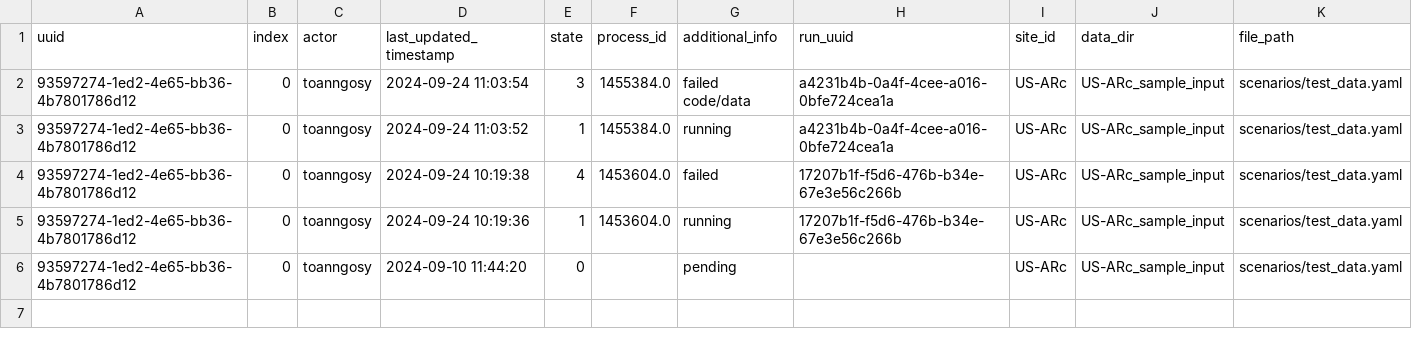
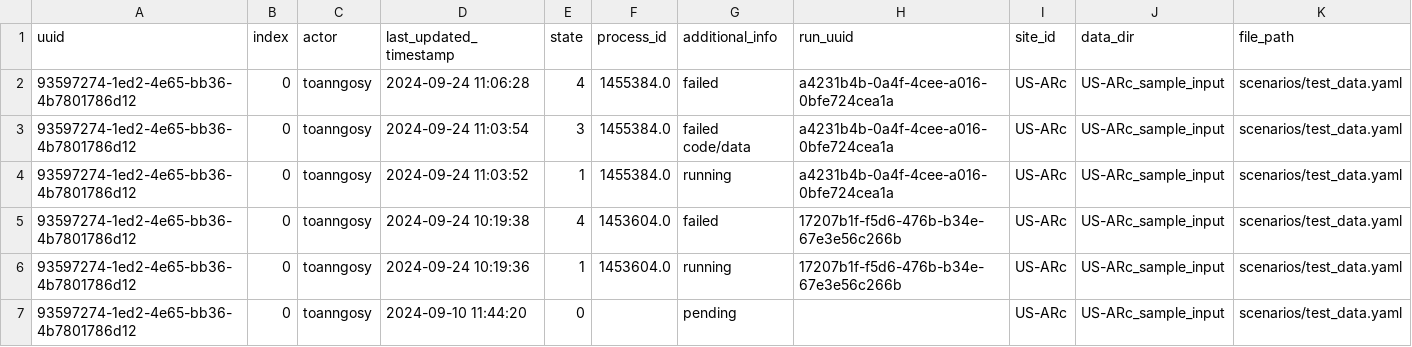
Before and after one commit to toanngosy/test_workflow, a CSV file: report/server/rocky/log.csv, drawn as a sheet; the diff names each change by its address in the sheet, - before the commit and + after, or states it on an @@ line.

Commit message:
switch to failed for run uuid 93597274-1ed2-4e65-bb36-4b7801786d12-0 at rocky

```diff
--- a/report/server/rocky/log.csv
+++ b/report/server/rocky/log.csv
+row 2: 93597274-1ed2-4e65-bb36-4b7801786d12 | 0 | toanngosy | 2024-09-24 11:06:28 | 4 | 1455384.0 | failed | a4231b4b-0a4f-4cee-a016-0bfe724cea1a | US-ARc | US-ARc_sample_input | scenarios/test_data.yaml
```
